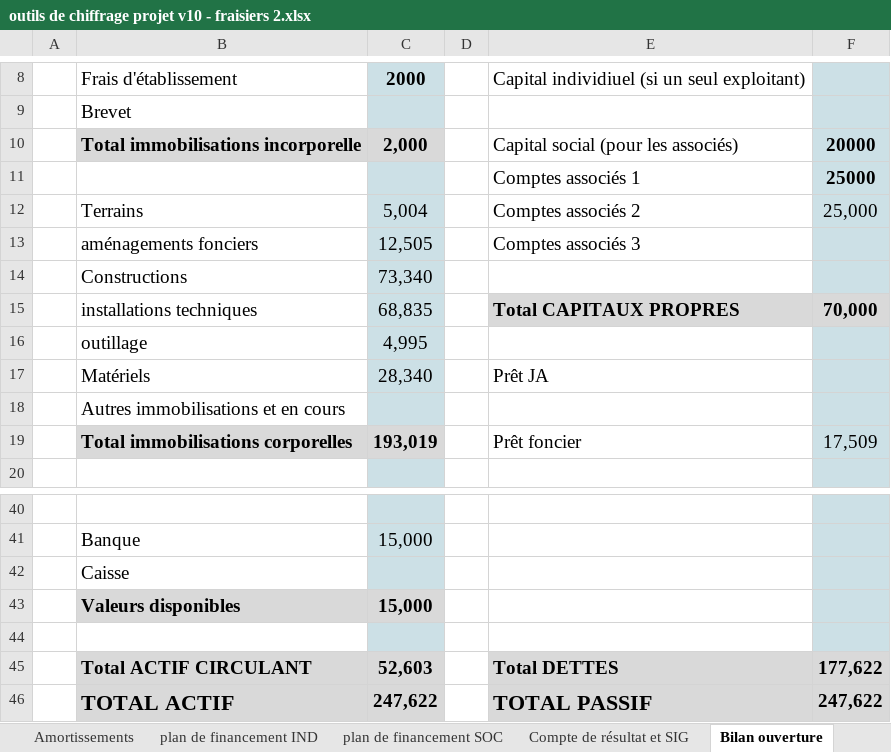
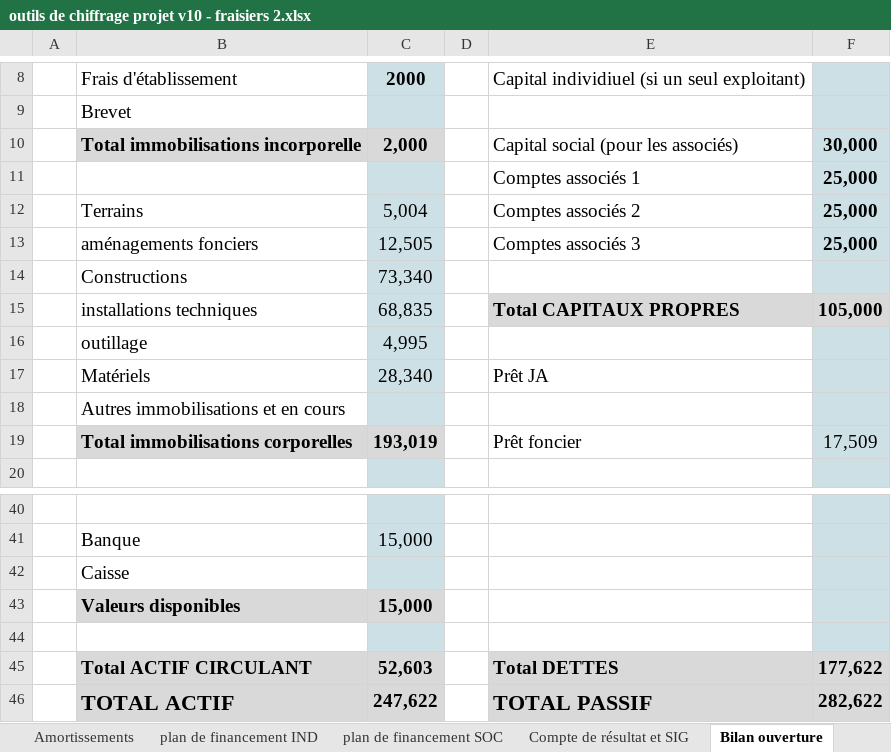
Before and after one commit to Guih44Yahoo/bprea2, an Excel workbook: outils de chiffrage projet v10 - fraisiers 2.xlsx, sheet Bilan ouverture, drawn as a sheet; only a part is shown, gaps mark what is left out; values as stored, in another font and other column widths than the file's, no borders; charts and pictures not drawn; the diff names each change by its address in the sheet, - before the commit and + after, or states it on an @@ line.

```diff
--- a/outils de chiffrage projet v10 - fraisiers 2.xlsx (sheet Bilan ouverture)
+++ b/outils de chiffrage projet v10 - fraisiers 2.xlsx (sheet Bilan ouverture)
-F10: 20000
+F10: 30,000
-F11: 25000
+F11: 25,000
-F12 bold: off
+F12 bold: on
-F13: (empty)
+F13: 25,000
-F15: 70,000
+F15: 105,000
-F46: 247,622
+F46: 282,622
```
Also changed, not shown: outils de chiffrage projet v10.xlsx, planning_ghu.xlsm.
